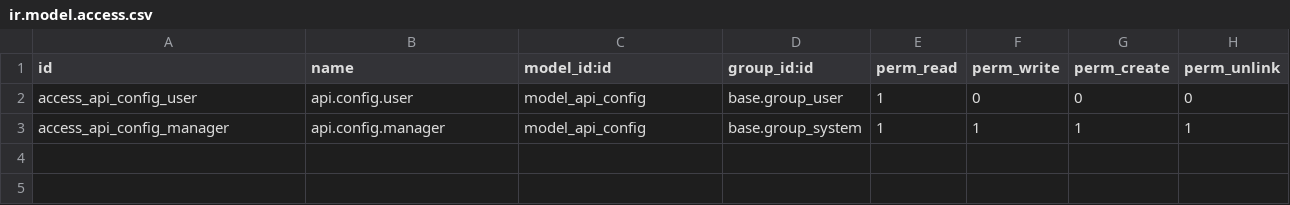
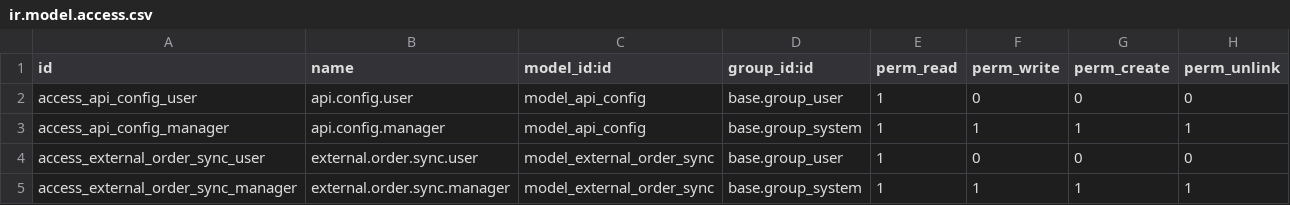
Before and after one commit to GARAGE-POS/odoo-plugin, a CSV file: api_integration/security/ir.model.access.csv, drawn as a sheet; the diff names each change by its address in the sheet, - before the commit and + after, or states it on an @@ line.

```diff
--- a/api_integration/security/ir.model.access.csv
+++ b/api_integration/security/ir.model.access.csv
+row 4: access_external_order_sync_user | external.order.sync.user | model_external_order_sync | base.group_user | 1 | 0 | 0 | 0
+row 5: access_external_order_sync_manager | external.order.sync.manager | model_external_order_sync | base.group_system | 1 | 1 | 1 | 1
```
Also changed, not shown: 17 other files.
